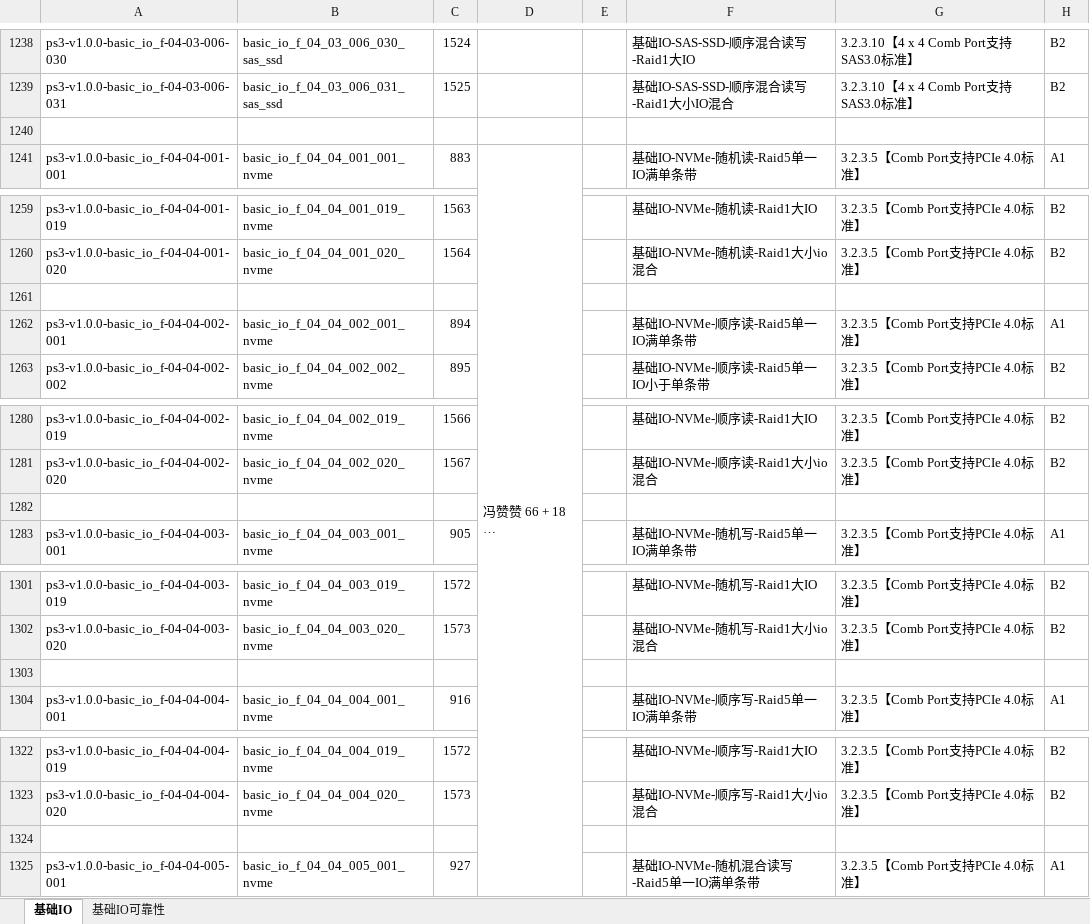
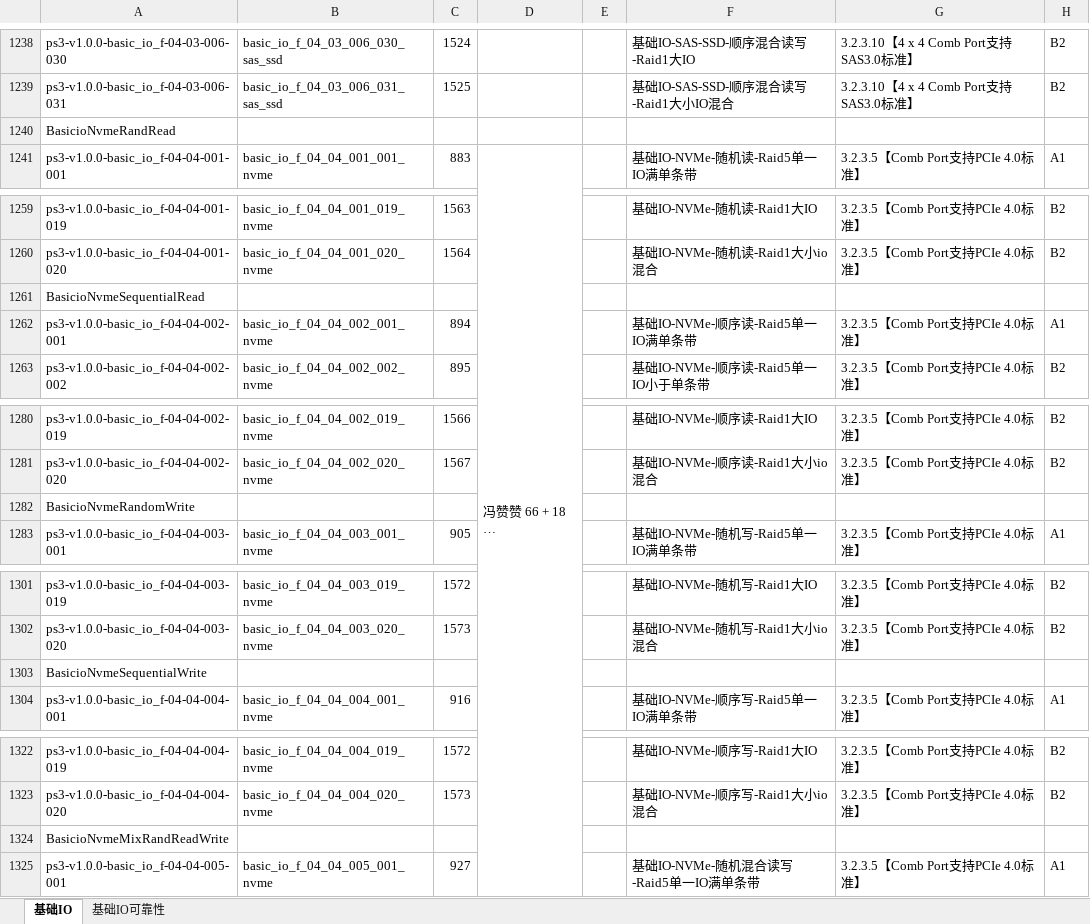
Before and after one commit to AlexGoke/Script-Auto-Create, an Excel workbook: 基础IO测试用例_旧格式_0917.xlsx, sheet 基础IO, drawn as a sheet; only a part is shown, gaps mark what is left out; long unchanged cells end in …; values as stored, in another font and other column widths than the file's, no cell formats; the diff covers the shown part only; the diff names each change by its address in the sheet, - before the commit and + after, or states it on an @@ line.

```diff
--- a/基础IO测试用例_旧格式_0917.xlsx (sheet 基础IO)
+++ b/基础IO测试用例_旧格式_0917.xlsx (sheet 基础IO)
-A1240: (empty)
+A1240: BasicioNvmeRandRead
-A1261: (empty)
+A1261: BasicioNvmeSequentialRead
-A1282: (empty)
+A1282: BasicioNvmeRandomWrite
-A1303: (empty)
+A1303: BasicioNvmeSequentialWrite
-A1324: (empty)
+A1324: BasicioNvmeMixRandReadWrite
```
Also changed, not shown: 1 edited cell elsewhere in this sheet, cell formats, 4 other files.
